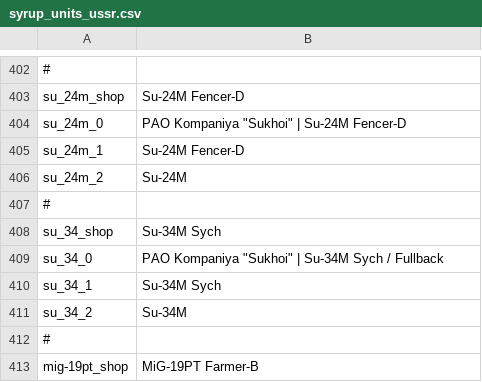
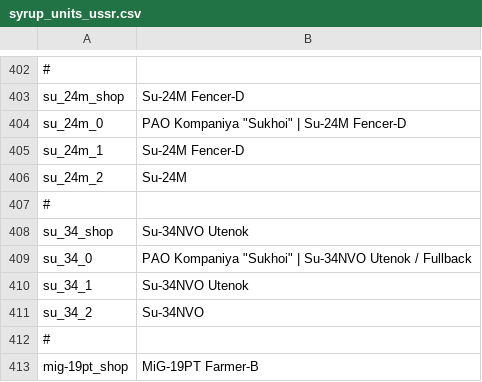
Before and after one commit to LordSyrupy/MaplesLocalization, a CSV file: Mod Files/syrup_units_ussr.csv, drawn as a sheet; only a part is shown, gaps mark what is left out.

```diff
--- a/Mod Files/syrup_units_ussr.csv
+++ b/Mod Files/syrup_units_ussr.csv
@@ -407,6 +407,6 @@
 #
-"su_34_shop";"Su-34M Sych"
-"su_34_0";"PAO Kompaniya ""Sukhoi"" | Su-34M Sych / Fullback"
-"su_34_1";"Su-34M Sych"
-"su_34_2";"Su-34M"
+"su_34_shop";"Su-34NVO Utenok"
+"su_34_0";"PAO Kompaniya ""Sukhoi"" | Su-34NVO Utenok / Fullback"
+"su_34_1";"Su-34NVO Utenok"
+"su_34_2";"Su-34NVO"
 #
```
Also changed, not shown: Mod Files/syrup_weapons.csv.
